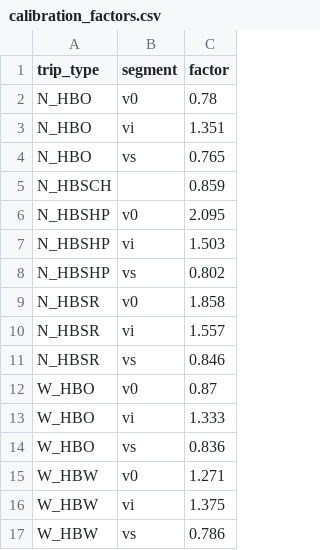
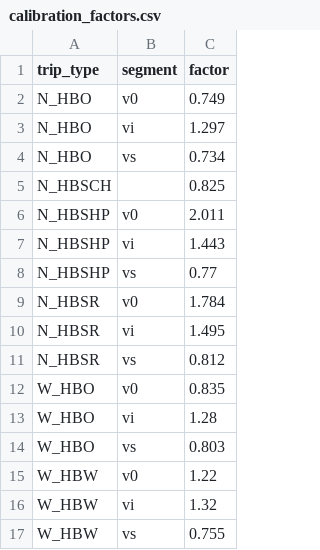
Before and after one commit to Caliper-Corporation/Reno_TDM, a CSV file: master/resident/generation/calibration_factors.csv, drawn as a sheet.

```diff
--- a/master/resident/generation/calibration_factors.csv
+++ b/master/resident/generation/calibration_factors.csv
@@ -1,17 +1,17 @@
 trip_type,segment,factor
-N_HBO,v0,0.78
-N_HBO,vi,1.351
-N_HBO,vs,0.765
-N_HBSCH,,0.859
-N_HBSHP,v0,2.095
-N_HBSHP,vi,1.503
-N_HBSHP,vs,0.802
-N_HBSR,v0,1.858
-N_HBSR,vi,1.557
-N_HBSR,vs,0.846
-W_HBO,v0,0.87
-W_HBO,vi,1.333
-W_HBO,vs,0.836
-W_HBW,v0,1.271
-W_HBW,vi,1.375
-W_HBW,vs,0.786
+N_HBO,v0,0.749
+N_HBO,vi,1.297
+N_HBO,vs,0.734
+N_HBSCH,,0.825
+N_HBSHP,v0,2.011
+N_HBSHP,vi,1.443
+N_HBSHP,vs,0.77
+N_HBSR,v0,1.784
+N_HBSR,vi,1.495
+N_HBSR,vs,0.812
+W_HBO,v0,0.835
+W_HBO,vi,1.28
+W_HBO,vs,0.803
+W_HBW,v0,1.22
+W_HBW,vi,1.32
+W_HBW,vs,0.755
```
Also changed, not shown: master/networks/ff_speed_alpha_beta.csv, 2 other files.
